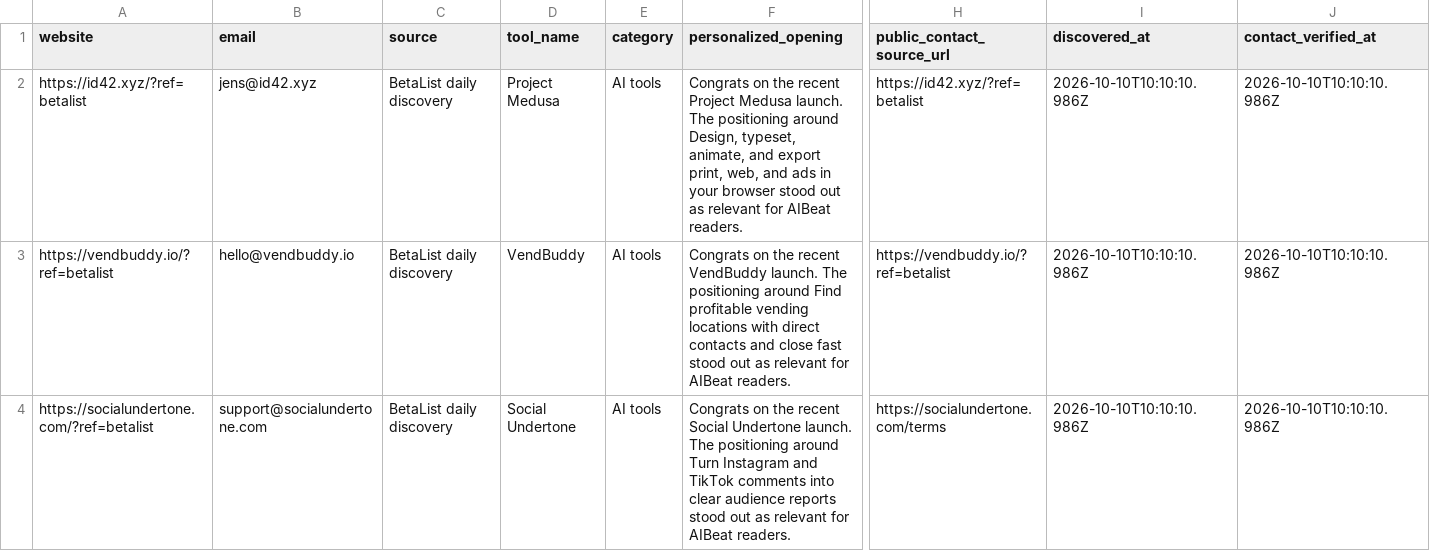
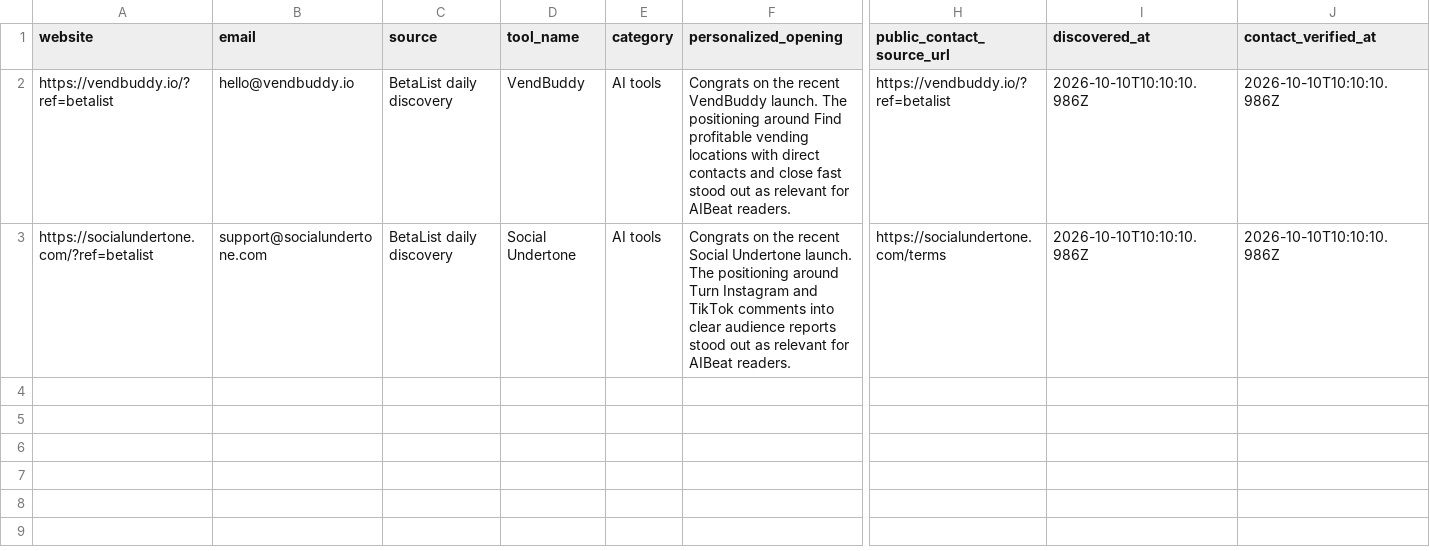
Before and after one commit to Elementexperts/aibeat, a CSV file: data/outreach/daily-manual-leads.csv, drawn as a sheet; only a part is shown, gaps mark what is left out; rows hold the shown columns only; the diff names each change by its address in the sheet, - before the commit and + after, or states it on an @@ line.

```diff
--- a/data/outreach/daily-manual-leads.csv
+++ b/data/outreach/daily-manual-leads.csv
-row 2: https://id42.xyz/?ref=betalist | jens@id42.xyz | BetaList daily discovery | Project Medusa | AI tools | Congrats on the recent Project Medusa launch. The positioning around Design, typeset, animate, and export print, web, and ads in your browser stood out as relevant for AIBeat readers. | https://id42.xyz/?ref=betalist | 2026-10-10T10:10:10.986Z | 2026-10-10T10:10:10.986Z
```
Also changed, not shown: data/outreach/daily-manual-leads.history.csv, 1 other file.
